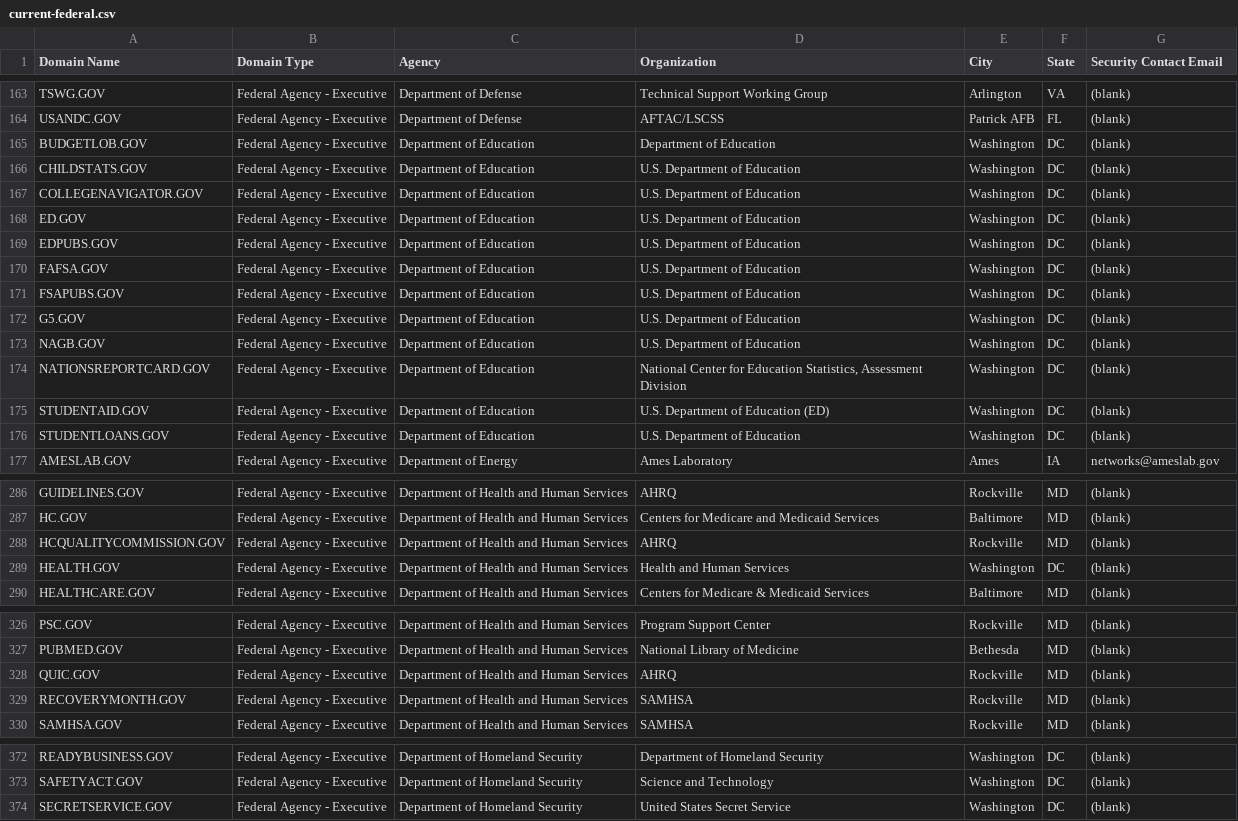
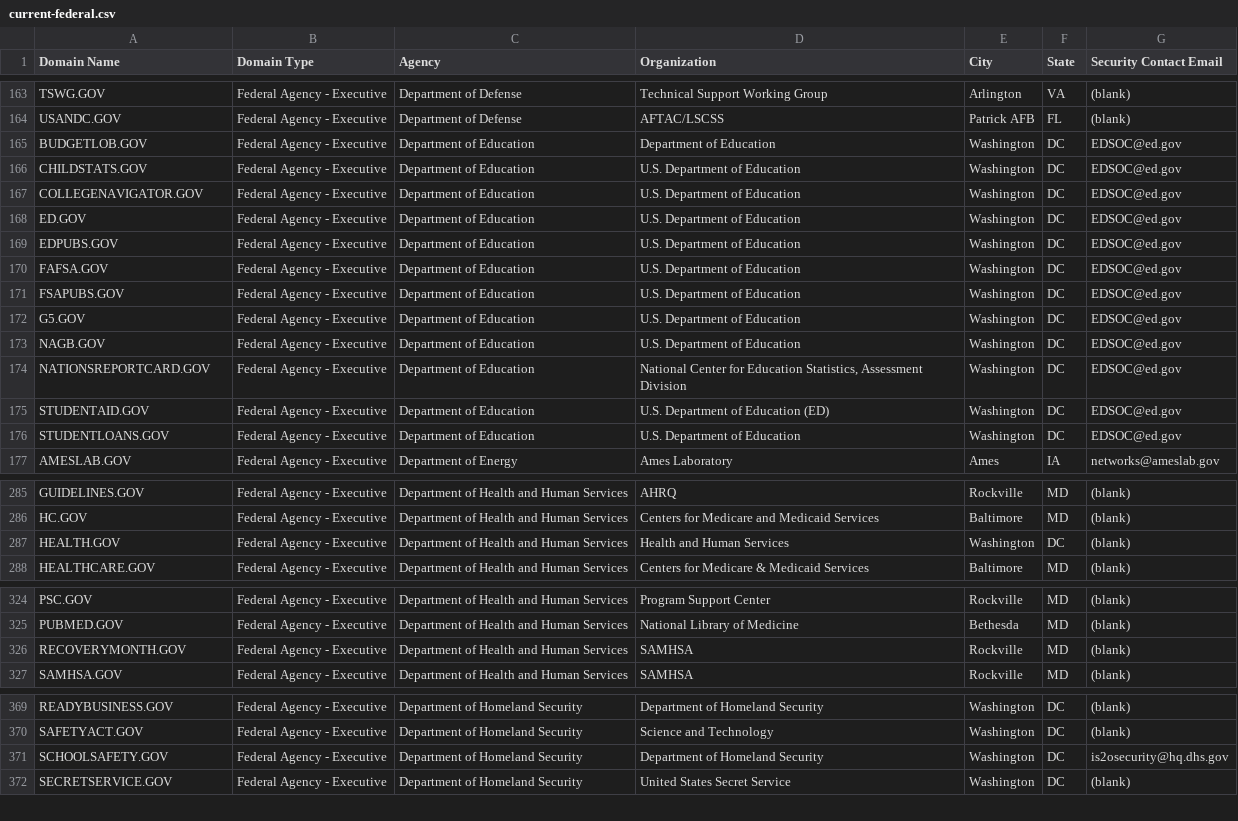
Before and after one commit to GSA/data, a CSV file: dotgov-domains/current-federal.csv, drawn as a sheet; only a part is shown, gaps mark what is left out; the diff covers the shown part only.

```diff
--- a/dotgov-domains/current-federal.csv
+++ b/dotgov-domains/current-federal.csv
@@ -164,14 +164,14 @@ TSWG.GOV,Federal Agency - Executive,Department of Defense,Technical Support Work
 USANDC.GOV,Federal Agency - Executive,Department of Defense,AFTAC/LSCSS,Patrick AFB,FL,(blank)
-BUDGETLOB.GOV,Federal Agency - Executive,Department of Education,Department of Education,Washington,DC,(blank)
-CHILDSTATS.GOV,Federal Agency - Executive,Department of Education,U.S. Department of Education,Washington,DC,(blank)
-COLLEGENAVIGATOR.GOV,Federal Agency - Executive,Department of Education,U.S. Department of Education,Washington,DC,(blank)
-ED.GOV,Federal Agency - Executive,Department of Education,U.S. Department of Education,Washington,DC,(blank)
-EDPUBS.GOV,Federal Agency - Executive,Department of Education,U.S. Department of Education,Washington ,DC,(blank)
-FAFSA.GOV,Federal Agency - Executive,Department of Education,U.S. Department of Education,Washington,DC,(blank)
-FSAPUBS.GOV,Federal Agency - Executive,Department of Education,U.S. Department of Education,Washington,DC,(blank)
-G5.GOV,Federal Agency - Executive,Department of Education,U.S. Department of Education,Washington,DC,(blank)
-NAGB.GOV,Federal Agency - Executive,Department of Education,U.S. Department of Education,Washington,DC,(blank)
-NATIONSREPORTCARD.GOV,Federal Agency - Executive,Department of Education,"National Center for Education Statistics, Assessment Division",Washington,DC,(blank)
-STUDENTAID.GOV,Federal Agency - Executive,Department of Education,U.S. Department of Education (ED),Washington,DC,(blank)
-STUDENTLOANS.GOV,Federal Agency - Executive,Department of Education,U.S. Department of Education,Washington,DC,(blank)
+BUDGETLOB.GOV,Federal Agency - Executive,Department of Education,Department of Education,Washington,DC,EDSOC@ed.gov
+CHILDSTATS.GOV,Federal Agency - Executive,Department of Education,U.S. Department of Education,Washington,DC,EDSOC@ed.gov
+COLLEGENAVIGATOR.GOV,Federal Agency - Executive,Department of Education,U.S. Department of Education,Washington,DC,EDSOC@ed.gov
+ED.GOV,Federal Agency - Executive,Department of Education,U.S. Department of Education,Washington,DC,EDSOC@ed.gov
+EDPUBS.GOV,Federal Agency - Executive,Department of Education,U.S. Department of Education,Washington ,DC,EDSOC@ed.gov
+FAFSA.GOV,Federal Agency - Executive,Department of Education,U.S. Department of Education,Washington,DC,EDSOC@ed.gov
+FSAPUBS.GOV,Federal Agency - Executive,Department of Education,U.S. Department of Education,Washington,DC,EDSOC@ed.gov
+G5.GOV,Federal Agency - Executive,Department of Education,U.S. Department of Education,Washington,DC,EDSOC@ed.gov
+NAGB.GOV,Federal Agency - Executive,Department of Education,U.S. Department of Education,Washington,DC,EDSOC@ed.gov
+NATIONSREPORTCARD.GOV,Federal Agency - Executive,Department of Education,"National Center for Education Statistics, Assessment Division",Washington,DC,EDSOC@ed.gov
+STUDENTAID.GOV,Federal Agency - Executive,Department of Education,U.S. Department of Education (ED),Washington,DC,EDSOC@ed.gov
+STUDENTLOANS.GOV,Federal Agency - Executive,Department of Education,U.S. Department of Education,Washington,DC,EDSOC@ed.gov
 AMESLAB.GOV,Federal Agency - Executive,Department of Energy,Ames Laboratory,Ames,IA,networks@ameslab.gov
@@ -287,3 +286,2 @@ GUIDELINES.GOV,Federal Agency - Executive,Department of Health and Human Service
 HC.GOV,Federal Agency - Executive,Department of Health and Human Services,Centers for Medicare and Medicaid Services,Baltimore,MD,(blank)
-HCQUALITYCOMMISSION.GOV,Federal Agency - Executive,Department of Health and Human Services,AHRQ,Rockville,MD,(blank)
 HEALTH.GOV,Federal Agency - Executive,Department of Health and Human Services,Health and Human Services,Washington,DC,(blank)
@@ -327,3 +325,2 @@ PSC.GOV,Federal Agency - Executive,Department of Health and Human Services,Progr
 PUBMED.GOV,Federal Agency - Executive,Department of Health and Human Services,National Library of Medicine,Bethesda,MD,(blank)
-QUIC.GOV,Federal Agency - Executive,Department of Health and Human Services,AHRQ,Rockville,MD,(blank)
 RECOVERYMONTH.GOV,Federal Agency - Executive,Department of Health and Human Services,SAMHSA,Rockville,MD,(blank)
@@ -373,2 +370,3 @@ READYBUSINESS.GOV,Federal Agency - Executive,Department of Homeland Security,Dep
 SAFETYACT.GOV,Federal Agency - Executive,Department of Homeland Security,Science and Technology,Washington,DC,(blank)
+SCHOOLSAFETY.GOV,Federal Agency - Executive,Department of Homeland Security,Department of Homeland Security,Washington,DC,is2osecurity@hq.dhs.gov
 SECRETSERVICE.GOV,Federal Agency - Executive,Department of Homeland Security,United States Secret Service   ,Washington,DC,(blank)
```
Also changed, not shown: 7 added rows, 6 removed rows and 4 edited cells elsewhere in this file, dotgov-domains/current-full.csv.
